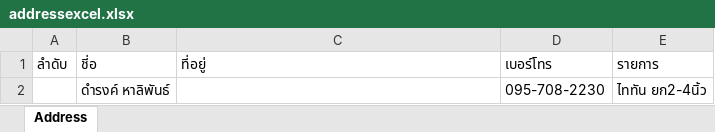
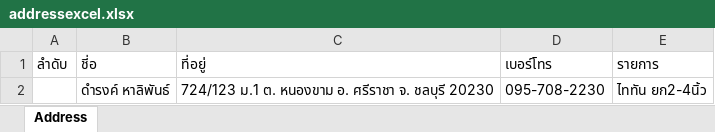
Before and after one commit to Itsarapa/ProlinkSticker, an Excel workbook: addressexcel.xlsx, sheet Address, drawn as a sheet; values as stored, in another font and other column widths than the file's, no borders; the diff names each change by its address in the sheet, - before the commit and + after, or states it on an @@ line.

Commit message:
Update addressexcel.xlsx

```diff
--- a/addressexcel.xlsx (sheet Address)
+++ b/addressexcel.xlsx (sheet Address)
-C2: (empty)
+C2: 724/123 ม.1 ต. หนองขาม อ. ศรีราชา จ. ชลบุรี 20230
```
